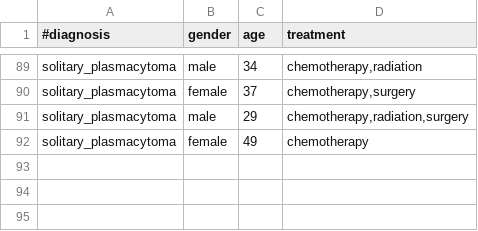
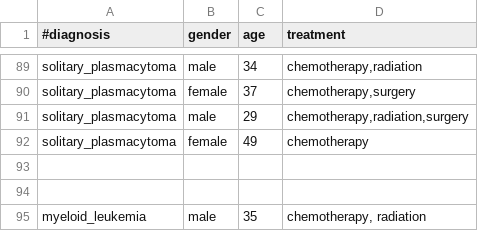
Before and after one commit to LeilaE/knowledge-engineering, a CSV file: CaseBased/data/treatments.csv, drawn as a sheet; only a part is shown, gaps mark what is left out; the diff names each change by its address in the sheet, - before the commit and + after, or states it on an @@ line.

```diff
--- a/CaseBased/data/treatments.csv
+++ b/CaseBased/data/treatments.csv
+row 93: (empty)
+row 94: (empty)
+row 95: myeloid_leukemia | male | 35 | chemotherapy, radiation
```
Also changed, not shown: CaseBased/data/additionalTests.csv, 4 other files.
